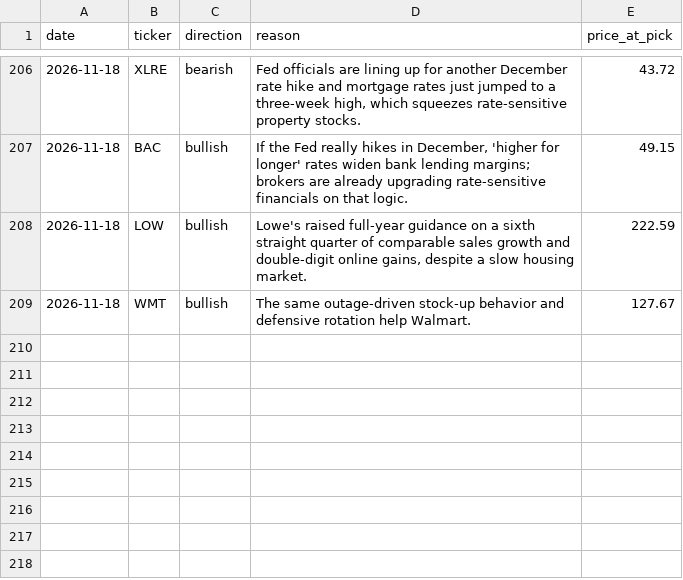
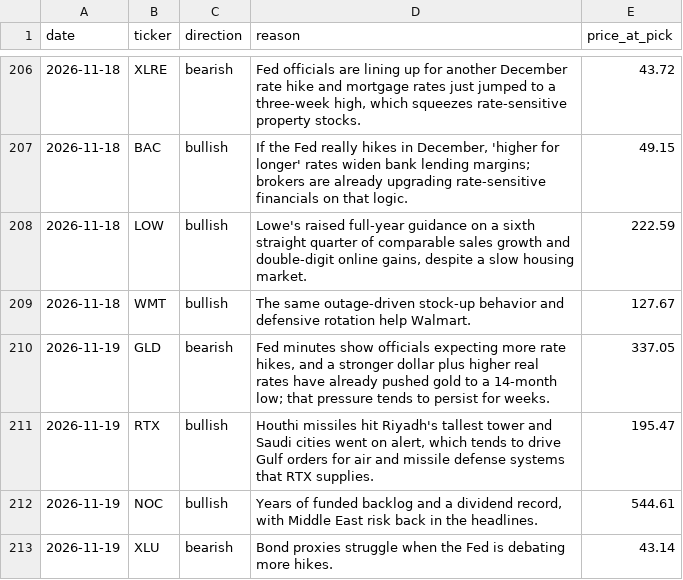
Before and after one commit to surgingssh-gif/Stock-Recommender-, a CSV file: picks_log.csv, drawn as a sheet; only a part is shown, gaps mark what is left out; the diff names each change by its address in the sheet, - before the commit and + after, or states it on an @@ line.

Commit message:
Log picks and update dashboard for 2026-11-19

```diff
--- a/picks_log.csv
+++ b/picks_log.csv
+row 210: 2026-11-19 | GLD | bearish | Fed minutes show officials expecting more rate hikes, and a stronger dollar plus higher real rates have already pushed gold to a 14-month low; that pressure tends to persist for weeks. | 337.05
+row 211: 2026-11-19 | RTX | bullish | Houthi missiles hit Riyadh's tallest tower and Saudi cities went on alert, which tends to drive Gulf orders for air and missile defense systems that RTX supplies. | 195.47
+row 212: 2026-11-19 | NOC | bullish | Years of funded backlog and a dividend record, with Middle East risk back in the headlines. | 544.61
+row 213: 2026-11-19 | XLU | bearish | Bond proxies struggle when the Fed is debating more hikes. | 43.14
```
Also changed, not shown: 2 other files.
